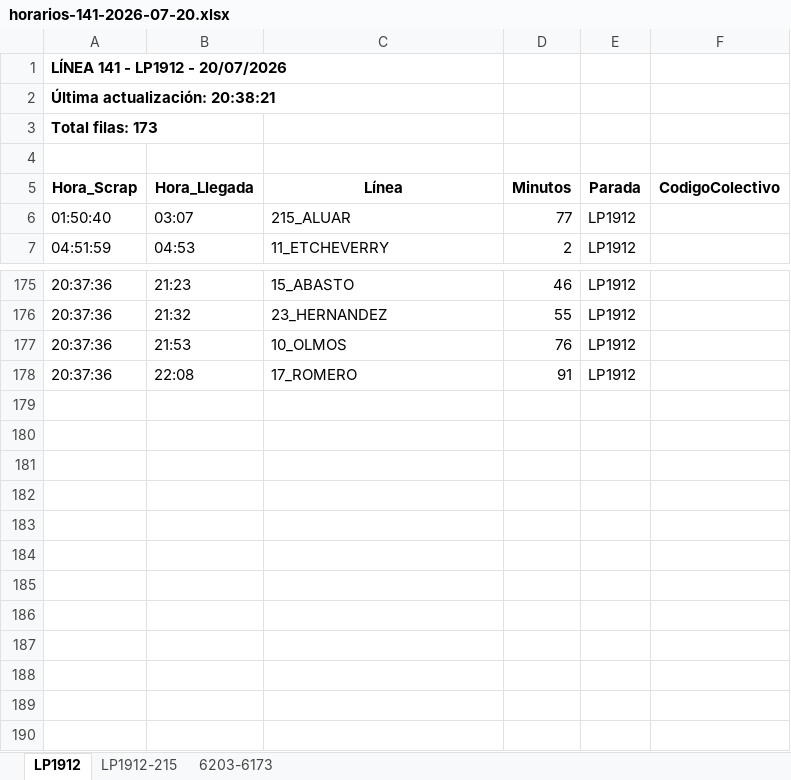
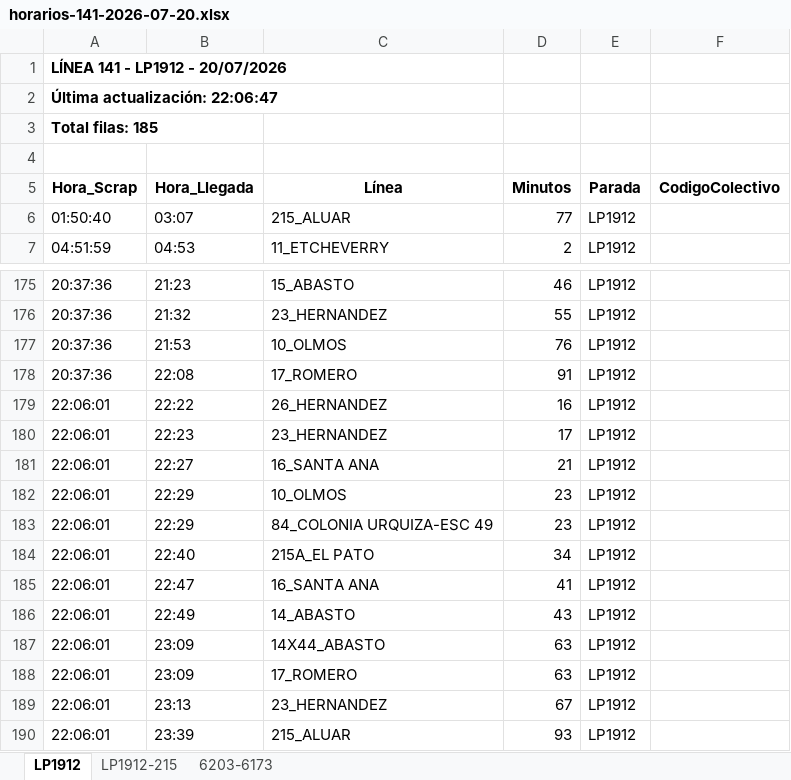
Before and after one commit to palomac00/recolector-colectivos, an Excel workbook: data/horarios-141-2026-07-20.xlsx, sheet LP1912, drawn as a sheet; only a part is shown, gaps mark what is left out; values as stored, in another font and other column widths than the file's, no borders; the diff names each change by its address in the sheet, - before the commit and + after, or states it on an @@ line.

```diff
--- a/data/horarios-141-2026-07-20.xlsx (sheet LP1912)
+++ b/data/horarios-141-2026-07-20.xlsx (sheet LP1912)
-A2 (Hora_Scrap): Última actualización: 20:38:21
+A2 (Hora_Scrap): Última actualización: 22:06:47
-A3 (Hora_Scrap): Total filas: 173
+A3 (Hora_Scrap): Total filas: 185
+row 179: 22:06:01 | 22:22 | 26_HERNANDEZ | 16 | LP1912
+row 180: 22:06:01 | 22:23 | 23_HERNANDEZ | 17 | LP1912
+row 181: 22:06:01 | 22:27 | 16_SANTA ANA | 21 | LP1912
+row 182: 22:06:01 | 22:29 | 10_OLMOS | 23 | LP1912
+row 183: 22:06:01 | 22:29 | 84_COLONIA URQUIZA-ESC 49 | 23 | LP1912
+row 184: 22:06:01 | 22:40 | 215A_EL PATO | 34 | LP1912
+row 185: 22:06:01 | 22:47 | 16_SANTA ANA | 41 | LP1912
+row 186: 22:06:01 | 22:49 | 14_ABASTO | 43 | LP1912
+row 187: 22:06:01 | 23:09 | 14X44_ABASTO | 63 | LP1912
+row 188: 22:06:01 | 23:09 | 17_ROMERO | 63 | LP1912
+row 189: 22:06:01 | 23:13 | 23_HERNANDEZ | 67 | LP1912
+row 190: 22:06:01 | 23:39 | 215_ALUAR | 93 | LP1912
```
Also changed, not shown: sheet LP1912-215, sheet 6203-6173, 2 other files.
